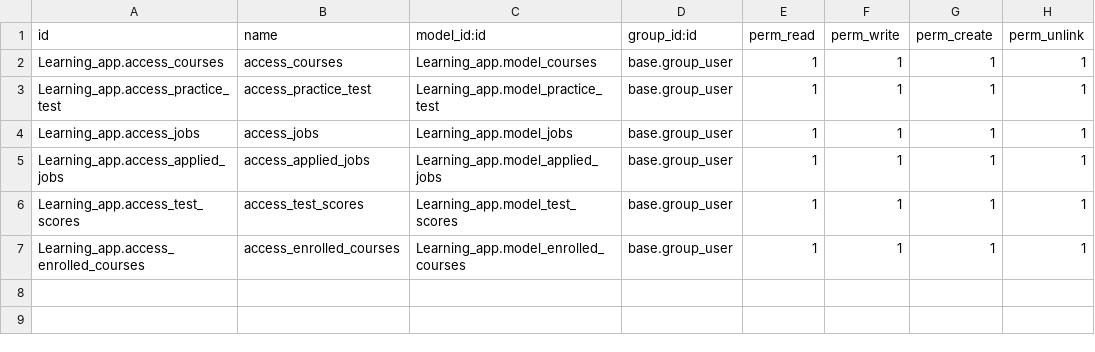
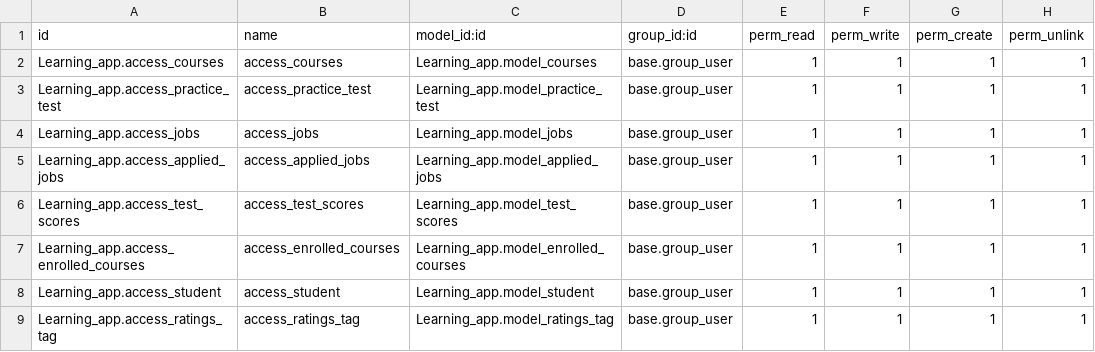
Before and after one commit to jipr-odoo/elearning_selfmodule, a CSV file: Learning_app/security/ir.model.access.csv, drawn as a sheet; the diff names each change by its address in the sheet, - before the commit and + after, or states it on an @@ line.

```diff
--- a/Learning_app/security/ir.model.access.csv
+++ b/Learning_app/security/ir.model.access.csv
+row 8: Learning_app.access_student | access_student | Learning_app.model_student | base.group_user | 1 | 1 | 1 | 1
+row 9: Learning_app.access_ratings_tag | access_ratings_tag | Learning_app.model_ratings_tag | base.group_user | 1 | 1 | 1 | 1
```
Also changed, not shown: 8 other files.
